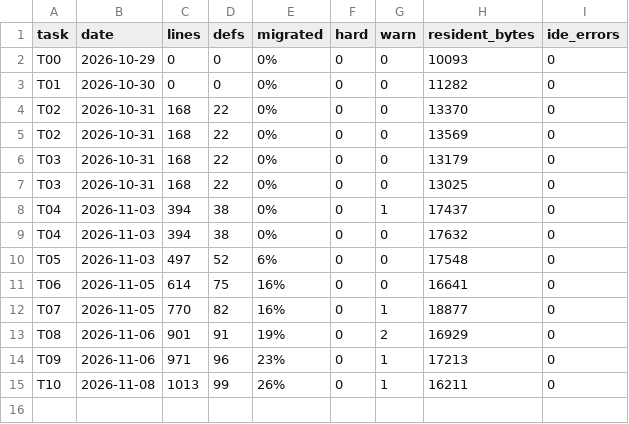
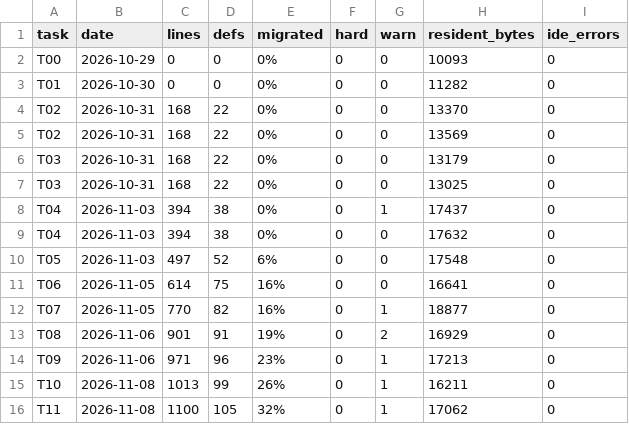
Before and after one commit to suhochu/EGASwithSysMLV2, a CSV file: egas2/memory/KPI_LOG.csv, drawn as a sheet.

```diff
--- a/egas2/memory/KPI_LOG.csv
+++ b/egas2/memory/KPI_LOG.csv
@@ -15 +15,2 @@ T09,2026-11-06,971,96,23%,0,1,17213,0
 T10,2026-11-08,1013,99,26%,0,1,16211,0
+T11,2026-11-08,1100,105,32%,0,1,17062,0
```
Also changed, not shown: egas2/memory/MIGRATION_MAP.csv, 13 other files.
